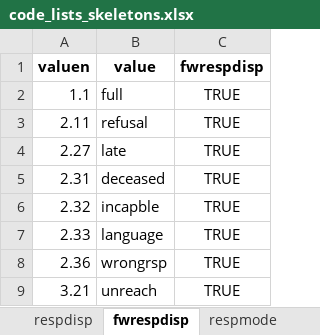
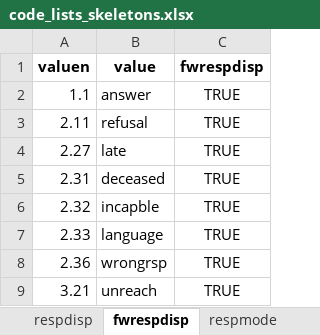
Before and after one commit to vsa-datascience/SVsurvey, an Excel workbook: 01_data_model/01_code_lists/01_general_codelists/input/code_lists_skeletons.xlsx, sheet fwrespdisp, drawn as a sheet; values as stored, in another font and other column widths than the file's, no borders; the diff names each change by its address in the sheet, - before the commit and + after, or states it on an @@ line.

```diff
--- a/01_data_model/01_code_lists/01_general_codelists/input/code_lists_skeletons.xlsx (sheet fwrespdisp)
+++ b/01_data_model/01_code_lists/01_general_codelists/input/code_lists_skeletons.xlsx (sheet fwrespdisp)
-B2 (value): full
+B2 (value): answer
```
Also changed, not shown: other sheet tabs, 01_data_model/01_code_lists/01_general_codelists/input/code_lists_values.xlsx, 01_data_model/01_code_lists/03_country_codes/input/countryISO.xlsx, 22 other files.
